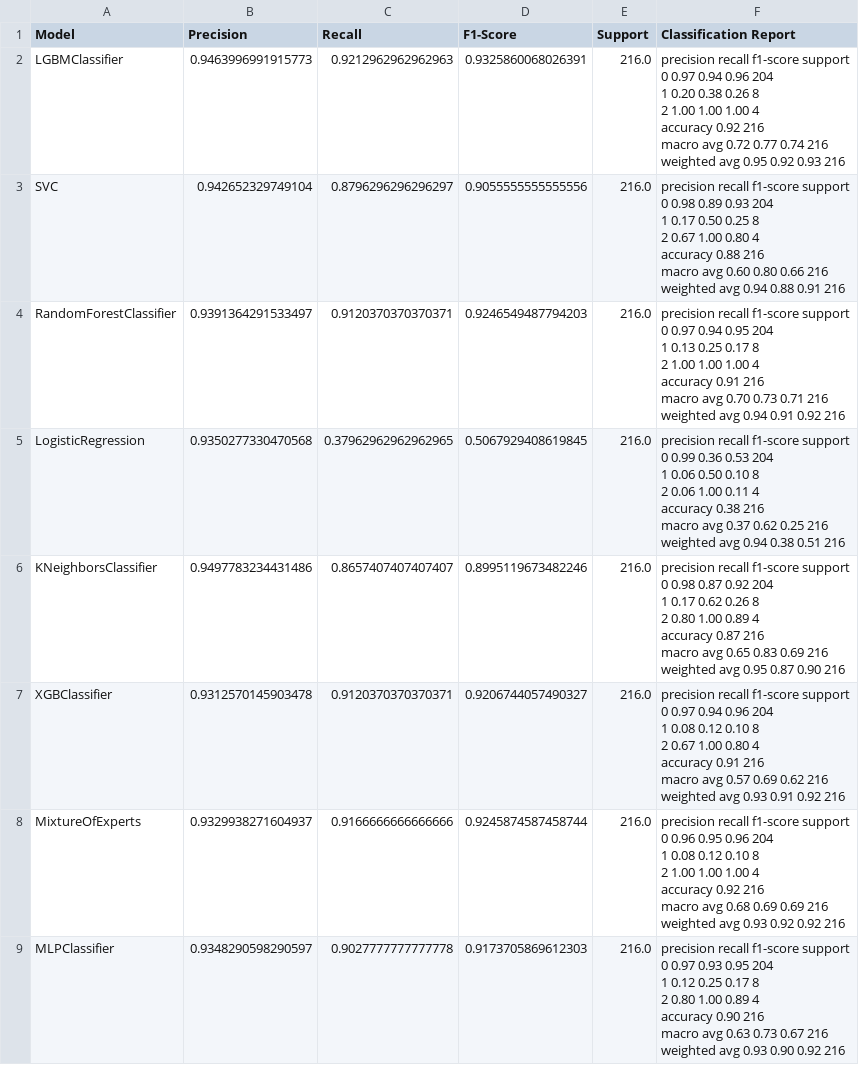
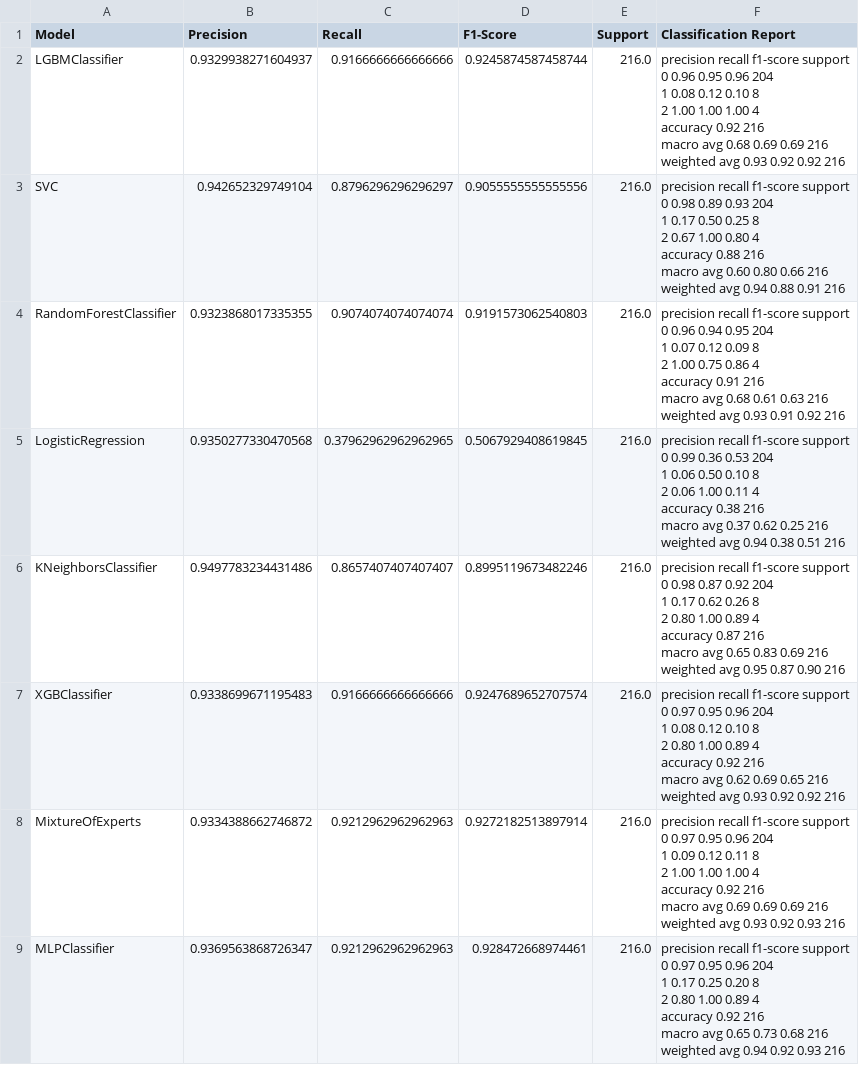
Before and after one commit to VNAZZARENO/DVA263_PRO1_Group_4, a CSV file: results/classification_reports_summary_classification.csv, drawn as a sheet.

```diff
--- a/results/classification_reports_summary_classification.csv
+++ b/results/classification_reports_summary_classification.csv
@@ -1,12 +1,12 @@
 Model,Precision,Recall,F1-Score,Support,Classification Report
-LGBMClassifier,0.9463996991915773,0.9212962962962963,0.9325860068026391,216.0,"              precision    recall  f1-score   support
-
-           0       0.97      0.94      0.96       204
-           1       0.20      0.38      0.26         8
-           2       1.00      1.00      1.00         4
-
-    accuracy                           0.92       216
-   macro avg       0.72      0.77      0.74       216
-weighted avg       0.95      0.92      0.93       216
-"
+LGBMClassifier,0.9329938271604937,0.9166666666666666,0.9245874587458744,216.0,"              precision    recall  f1-score   support
+
+           0       0.96      0.95      0.96       204
+           1       0.08      0.12      0.10         8
+           2       1.00      1.00      1.00         4
+
+    accuracy                           0.92       216
+   macro avg       0.68      0.69      0.69       216
+weighted avg       0.93      0.92      0.92       216
+"
 SVC,0.942652329749104,0.8796296296296297,0.9055555555555556,216.0,"              precision    recall  f1-score   support
@@ -21,12 +21,12 @@ weighted avg       0.94      0.88      0.91       216
 "
-RandomForestClassifier,0.9391364291533497,0.9120370370370371,0.9246549487794203,216.0,"              precision    recall  f1-score   support
-
-           0       0.97      0.94      0.95       204
-           1       0.13      0.25      0.17         8
-           2       1.00      1.00      1.00         4
-
-    accuracy                           0.91       216
-   macro avg       0.70      0.73      0.71       216
-weighted avg       0.94      0.91      0.92       216
-"
+RandomForestClassifier,0.9323868017335355,0.9074074074074074,0.9191573062540803,216.0,"              precision    recall  f1-score   support
+
+           0       0.96      0.94      0.95       204
+           1       0.07      0.12      0.09         8
+           2       1.00      0.75      0.86         4
+
+    accuracy                           0.91       216
+   macro avg       0.68      0.61      0.63       216
+weighted avg       0.93      0.91      0.92       216
+"
 LogisticRegression,0.9350277330470568,0.37962962962962965,0.5067929408619845,216.0,"              precision    recall  f1-score   support
@@ -51,31 +51,31 @@ weighted avg       0.95      0.87      0.90       216
 "
-XGBClassifier,0.9312570145903478,0.9120370370370371,0.9206744057490327,216.0,"              precision    recall  f1-score   support
-
-           0       0.97      0.94      0.96       204
-           1       0.08      0.12      0.10         8
-           2       0.67      1.00      0.80         4
-
-    accuracy                           0.91       216
-   macro avg       0.57      0.69      0.62       216
-weighted avg       0.93      0.91      0.92       216
-"
-MixtureOfExperts,0.9329938271604937,0.9166666666666666,0.9245874587458744,216.0,"              precision    recall  f1-score   support
-
-           0       0.96      0.95      0.96       204
-           1       0.08      0.12      0.10         8
-           2       1.00      1.00      1.00         4
-
-    accuracy                           0.92       216
-   macro avg       0.68      0.69      0.69       216
-weighted avg       0.93      0.92      0.92       216
-"
-MLPClassifier,0.9348290598290597,0.9027777777777778,0.9173705869612303,216.0,"              precision    recall  f1-score   support
-
-           0       0.97      0.93      0.95       204
-           1       0.12      0.25      0.17         8
-           2       0.80      1.00      0.89         4
-
-    accuracy                           0.90       216
-   macro avg       0.63      0.73      0.67       216
-weighted avg       0.93      0.90      0.92       216
-"
+XGBClassifier,0.9338699671195483,0.9166666666666666,0.9247689652707574,216.0,"              precision    recall  f1-score   support
+
+           0       0.97      0.95      0.96       204
+           1       0.08      0.12      0.10         8
+           2       0.80      1.00      0.89         4
+
+    accuracy                           0.92       216
+   macro avg       0.62      0.69      0.65       216
+weighted avg       0.93      0.92      0.92       216
+"
+MixtureOfExperts,0.9334388662746872,0.9212962962962963,0.9272182513897914,216.0,"              precision    recall  f1-score   support
+
+           0       0.97      0.95      0.96       204
+           1       0.09      0.12      0.11         8
+           2       1.00      1.00      1.00         4
+
+    accuracy                           0.92       216
+   macro avg       0.69      0.69      0.69       216
+weighted avg       0.93      0.92      0.93       216
+"
+MLPClassifier,0.9369563868726347,0.9212962962962963,0.928472668974461,216.0,"              precision    recall  f1-score   support
+
+           0       0.97      0.95      0.96       204
+           1       0.17      0.25      0.20         8
+           2       0.80      1.00      0.89         4
+
+    accuracy                           0.92       216
+   macro avg       0.65      0.73      0.68       216
+weighted avg       0.94      0.92      0.93       216
+"
```
Also changed, not shown: models_project/summary_overall_classification.csv, 17 other files.
